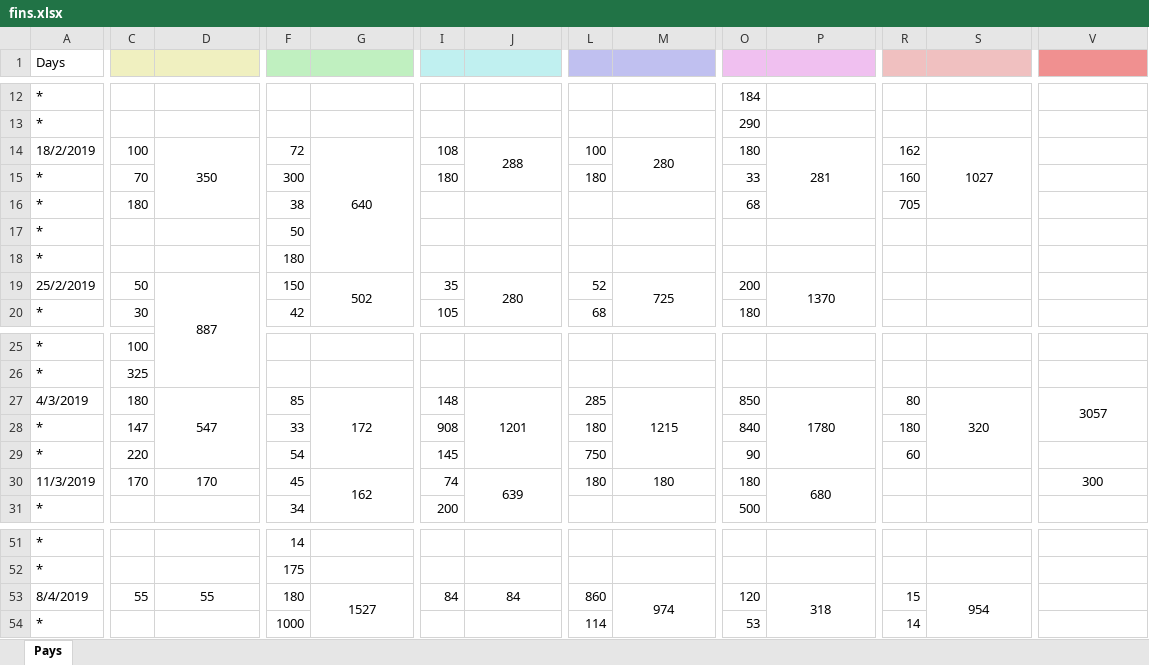
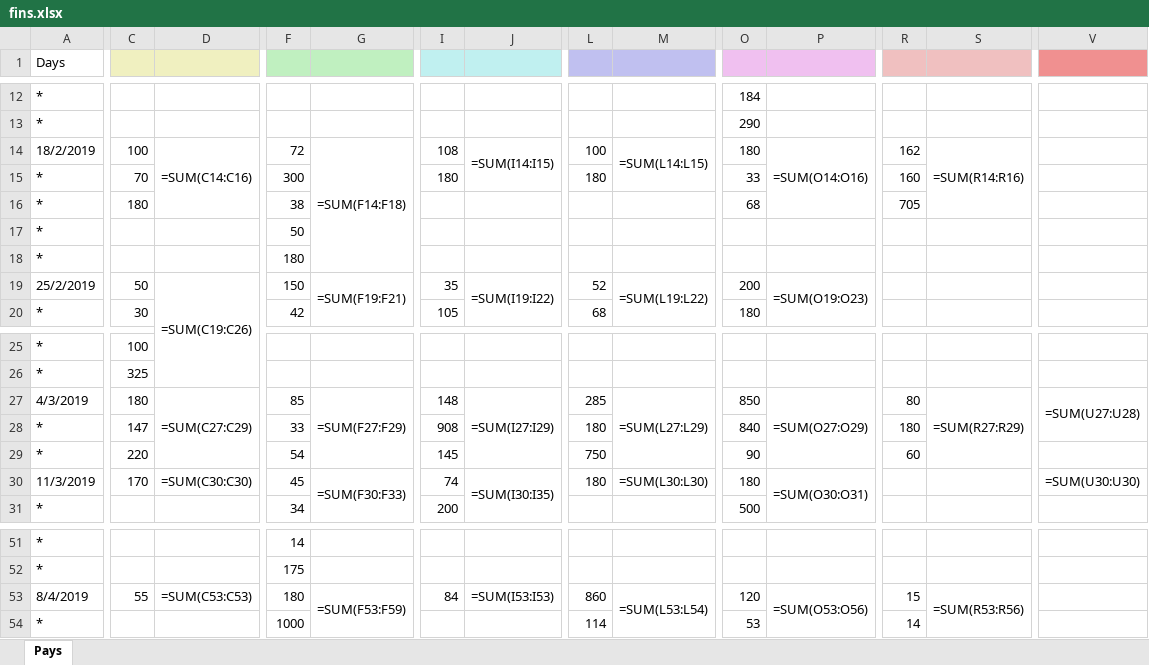
Before and after one commit to Kipparis/ohboy, an Excel workbook: fin/fins.xlsx, sheet Pays, drawn as a sheet; only a part is shown, gaps mark what is left out; values as stored, in another font and other column widths than the file's, no borders; formulas without a stored value are shown as written; the diff covers the shown part only; the diff names each change by its address in the sheet, - before the commit and + after, or states it on an @@ line.

```diff
--- a/fin/fins.xlsx (sheet Pays)
+++ b/fin/fins.xlsx (sheet Pays)
-C1:D1 fill: #F0F0C0
+C1:D1 fill: none
-F1:G1 fill: #C0F0C0
+F1:G1 fill: none
-I1:J1 fill: #C0F0F0
+I1:J1 fill: none
-L1:M1 fill: #C0C0F0
+L1:M1 fill: none
-O1:P1 fill: #F0C0F0
+O1:P1 fill: none
-R1:S1 fill: #F0C0C0
+R1:S1 fill: none
-V1 fill: #F09090
+V1 fill: none
-D14: 350
+D14: =SUM(C14:C16)
-G14: 640
+G14: =SUM(F14:F18)
-J14: 288
+J14: =SUM(I14:I15)
-M14: 280
+M14: =SUM(L14:L15)
-P14: 281
+P14: =SUM(O14:O16)
-S14: 1027
+S14: =SUM(R14:R16)
-D19: 887
+D19: =SUM(C19:C26)
-G19: 502
+G19: =SUM(F19:F21)
-J19: 280
+J19: =SUM(I19:I22)
-M19: 725
+M19: =SUM(L19:L22)
-P19: 1370
+P19: =SUM(O19:O23)
-D27: 547
+D27: =SUM(C27:C29)
-G27: 172
+G27: =SUM(F27:F29)
-J27: 1201
+J27: =SUM(I27:I29)
-M27: 1215
+M27: =SUM(L27:L29)
-P27: 1780
+P27: =SUM(O27:O29)
-S27: 320
+S27: =SUM(R27:R29)
-V27: 3057
+V27: =SUM(U27:U28)
-D30: 170
+D30: =SUM(C30:C30)
-G30: 162
+G30: =SUM(F30:F33)
-J30: 639
+J30: =SUM(I30:I35)
-M30: 180
+M30: =SUM(L30:L30)
-P30: 680
+P30: =SUM(O30:O31)
-V30: 300
+V30: =SUM(U30:U30)
-D53: 55
+D53: =SUM(C53:C53)
-G53: 1527
+G53: =SUM(F53:F59)
-J53: 84
+J53: =SUM(I53:I53)
-M53: 974
+M53: =SUM(L53:L54)
-P53: 318
+P53: =SUM(O53:O56)
-S53: 954
+S53: =SUM(R53:R56)
```
Also changed, not shown: 5 added rows, 36 edited cells, cell formats and merged cells elsewhere in this sheet, 1 other file.
